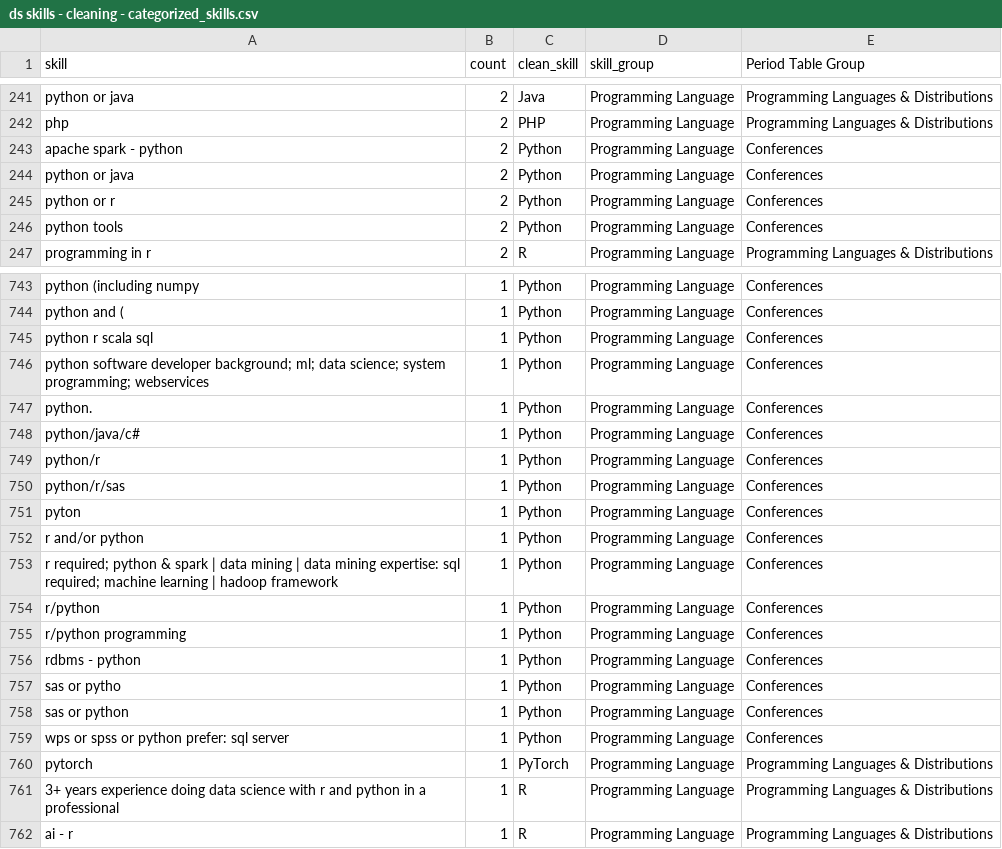
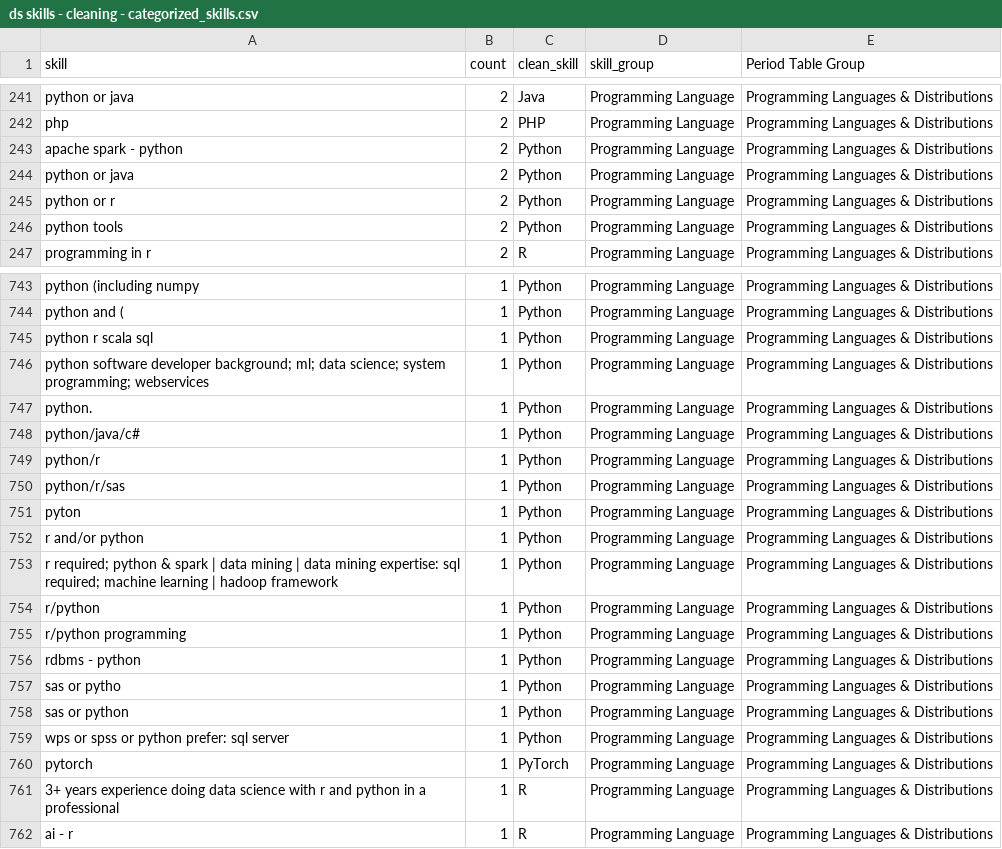
Before and after one commit to mikeasilva/data-scientist-skills, a CSV file: ds skills - cleaning - categorized_skills.csv, drawn as a sheet; only a part is shown, gaps mark what is left out; the diff covers the shown part only; the diff names each change by its address in the sheet, - before the commit and + after, or states it on an @@ line.

```diff
--- a/ds skills - cleaning - categorized_skills.csv
+++ b/ds skills - cleaning - categorized_skills.csv
-E243:E246 (Period Table Group): Conferences
+E243:E246 (Period Table Group): Programming Languages & Distributions
-E743:E759 (Period Table Group): Conferences
+E743:E759 (Period Table Group): Programming Languages & Distributions
```
Also changed, not shown: 31 edited cells elsewhere in this file.
